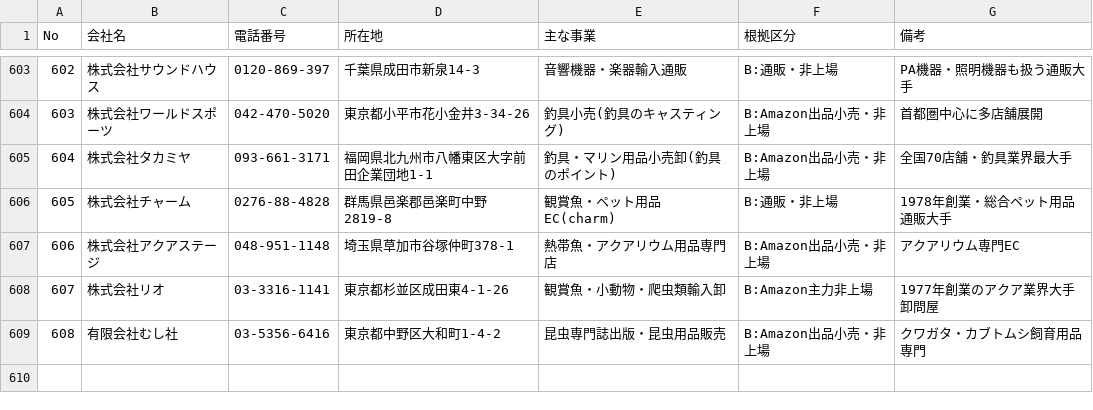
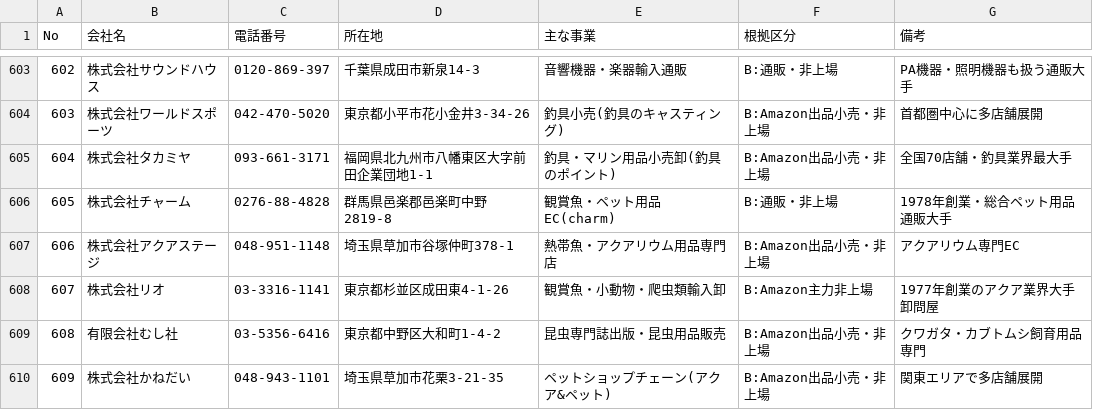
Before and after one commit to suzukim-debug/salesdepartment, a CSV file: leads_amazon_ads_no_dsp.csv, drawn as a sheet; only a part is shown, gaps mark what is left out; the diff names each change by its address in the sheet, - before the commit and + after, or states it on an @@ line.

```diff
--- a/leads_amazon_ads_no_dsp.csv
+++ b/leads_amazon_ads_no_dsp.csv
+row 610: 609 | 株式会社かねだい | 048-943-1101 | 埼玉県草加市花栗3-21-35 | ペットショップチェーン(アクア&ペット) | B:Amazon出品小売・非上場 | 関東エリアで多店舗展開
```
